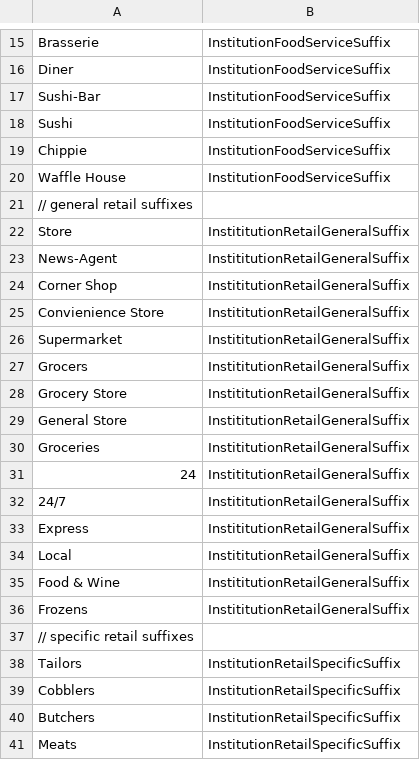
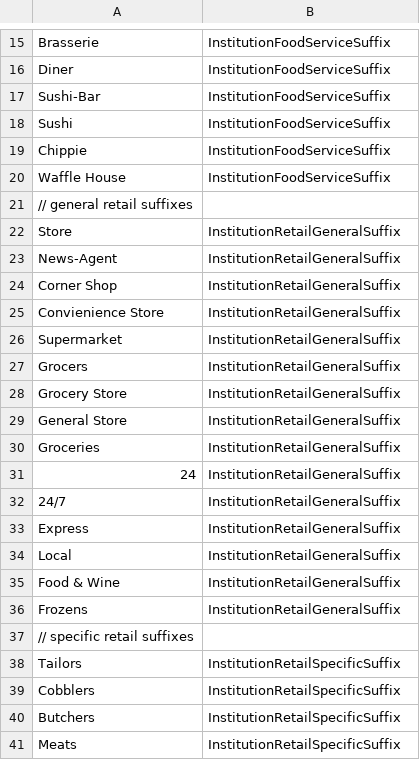
Before and after one commit to CalirDeminar/city_generator, a CSV file: static_data/institution_suffixes.csv, drawn as a sheet; only a part is shown, gaps mark what is left out.

Commit message:
add general retailers

```diff
--- a/static_data/institution_suffixes.csv
+++ b/static_data/institution_suffixes.csv
@@ -21,17 +21,17 @@ Waffle House,InstitutionFoodServiceSuffix
 // general retail suffixes
-Store,InstititutionRetailGeneralSuffix
-News-Agent,InstititutionRetailGeneralSuffix
-Corner Shop,InstititutionRetailGeneralSuffix
-Convienience Store,InstititutionRetailGeneralSuffix
-Supermarket,InstititutionRetailGeneralSuffix
-Grocers,InstititutionRetailGeneralSuffix
-Grocery Store,InstititutionRetailGeneralSuffix
-General Store,InstititutionRetailGeneralSuffix
-Groceries,InstititutionRetailGeneralSuffix
-24,InstititutionRetailGeneralSuffix
-24/7,InstititutionRetailGeneralSuffix
-Express,InstititutionRetailGeneralSuffix
-Local,InstititutionRetailGeneralSuffix
-Food & Wine,InstititutionRetailGeneralSuffix
-Frozens,InstititutionRetailGeneralSuffix
+Store,InstitutionRetailGeneralSuffix
+News-Agent,InstitutionRetailGeneralSuffix
+Corner Shop,InstitutionRetailGeneralSuffix
+Convienience Store,InstitutionRetailGeneralSuffix
+Supermarket,InstitutionRetailGeneralSuffix
+Grocers,InstitutionRetailGeneralSuffix
+Grocery Store,InstitutionRetailGeneralSuffix
+General Store,InstitutionRetailGeneralSuffix
+Groceries,InstitutionRetailGeneralSuffix
+24,InstitutionRetailGeneralSuffix
+24/7,InstitutionRetailGeneralSuffix
+Express,InstitutionRetailGeneralSuffix
+Local,InstitutionRetailGeneralSuffix
+Food & Wine,InstitutionRetailGeneralSuffix
+Frozens,InstitutionRetailGeneralSuffix
 // specific retail suffixes
```
Also changed, not shown: 2 other files.
